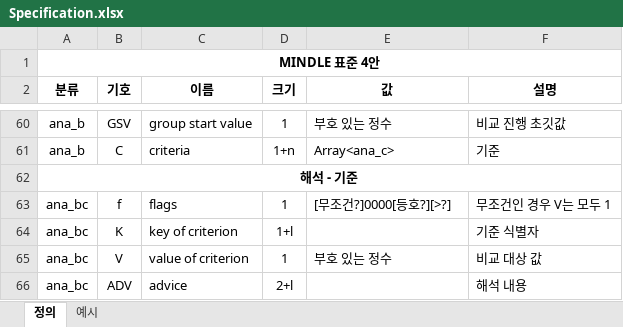
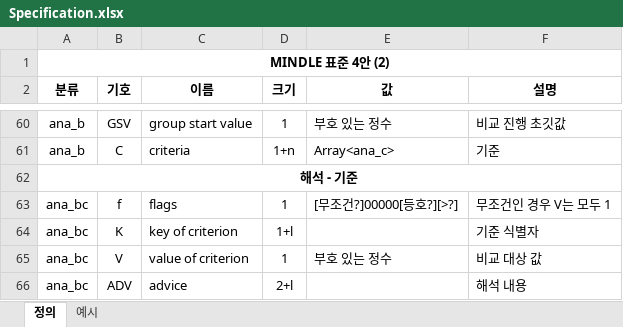
Before and after one commit to Ethe0n/CPL-20181-Team4, an Excel workbook: Document/표준/Specification.xlsx, sheet 정의, drawn as a sheet; only a part is shown, gaps mark what is left out; values as stored, in another font and other column widths than the file's, no borders; the diff names each change by its address in the sheet, - before the commit and + after, or states it on an @@ line.

Commit message:
ana_bc.f 표기 오류 수정

```diff
--- a/Document/표준/Specification.xlsx (sheet 정의)
+++ b/Document/표준/Specification.xlsx (sheet 정의)
-A1 (분류): MINDLE 표준 4안
+A1 (분류): MINDLE 표준 4안 (2)
-E63 (값): [무조건?]0000[등호?][>?]
+E63 (값): [무조건?]00000[등호?][>?]
```
